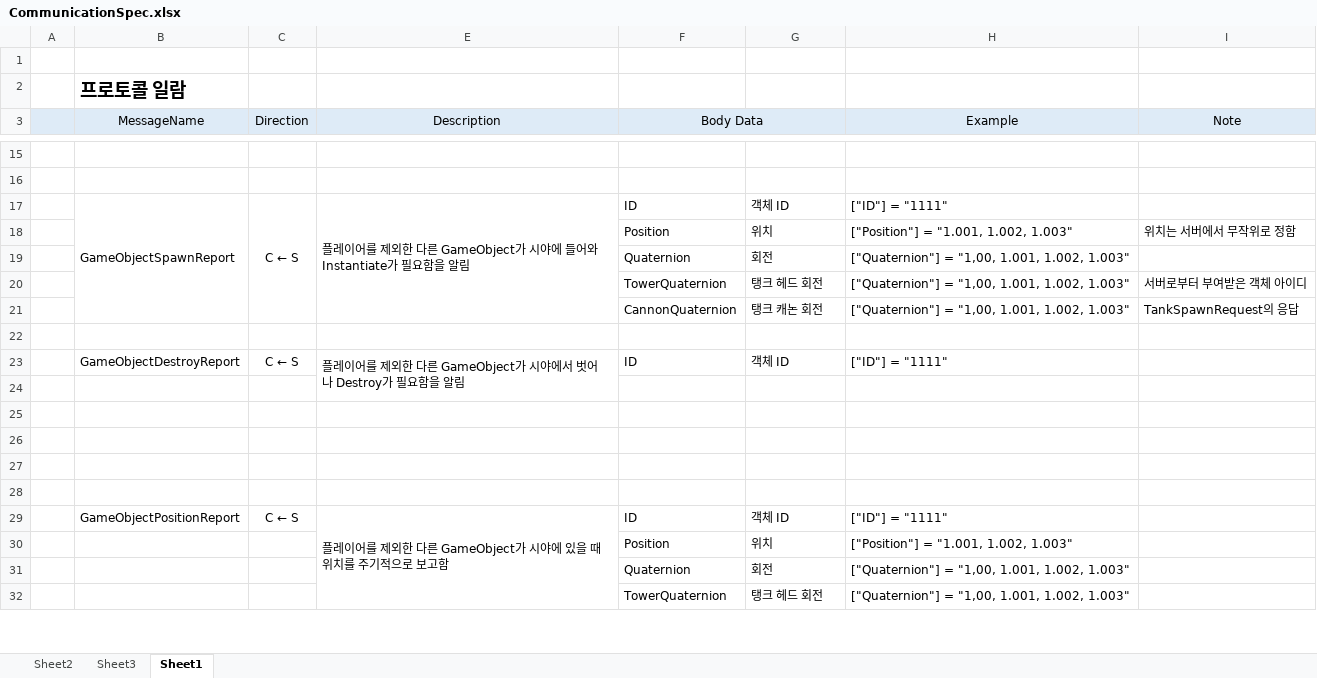
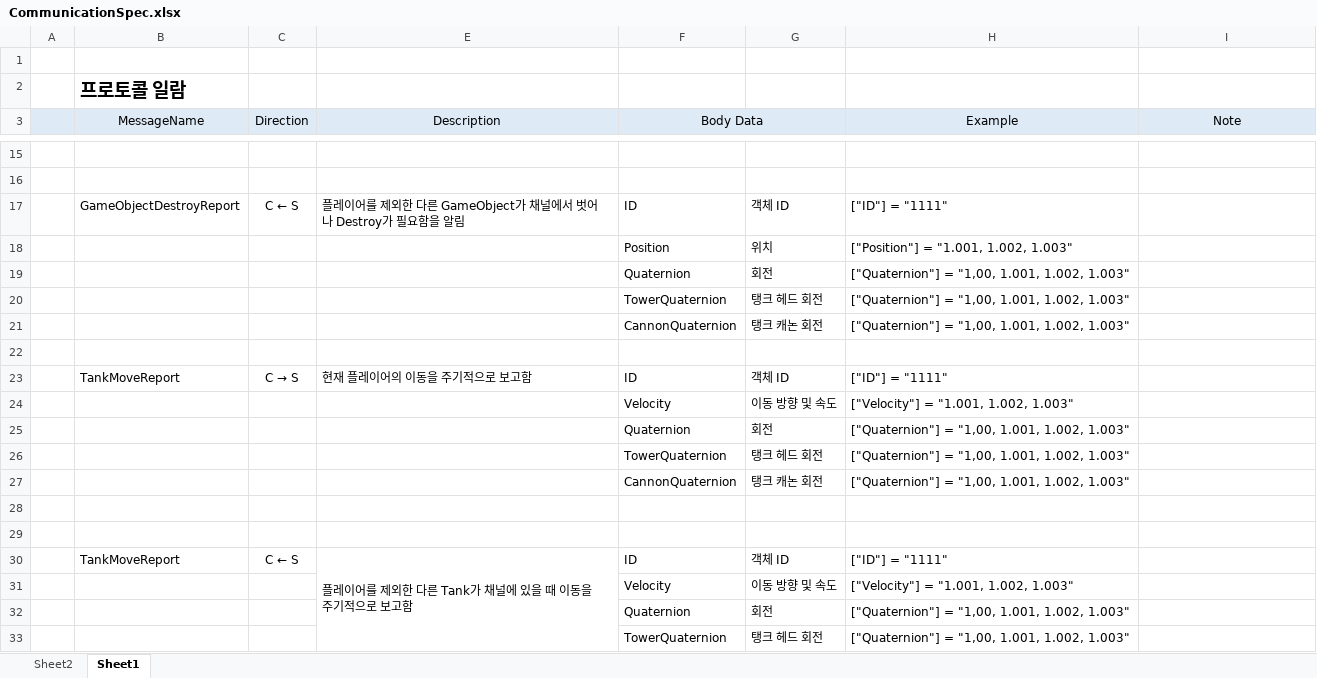
Before and after one commit to FGPRJS/UnityOnlineProject, an Excel workbook: CommunicationSpec.xlsx, sheet Sheet1, drawn as a sheet; only a part is shown, gaps mark what is left out; values as stored, in another font and other column widths than the file's, no borders; removed rows and columns are numbered as before the commit, all else as after; the diff names each change by its address in the sheet, - before the commit and + after, or states it on an @@ line.

```diff
--- a/CommunicationSpec.xlsx (sheet Sheet1)
+++ b/CommunicationSpec.xlsx (sheet Sheet1)
-sheet tab: Sheet3
-B17 (MessageName): GameObjectSpawnReport
+B17 (MessageName): GameObjectDestroyReport
-B17:B21 merged
-C17:C21 merged
-E17 (Description): …GameObject가 시야에 들어와 Instantiate가 필요…
+E17 (Description): …GameObject가 채널에서 벗어나 Destroy가 필요…
-E17:E21 merged
-I18 (Note): 위치는 서버에서 무작위로 정함
+I18 (Note): (empty)
-I20 (Note): 서버로부터 부여받은 객체 아이디
+I20 (Note): (empty)
-I21 (Note): TankSpawnRequest의 응답
+I21 (Note): (empty)
-B23 (MessageName): GameObjectDestroyReport
+B23 (MessageName): TankMoveReport
@@ C23 (Direction): C ← S → C → S @@
-E23 (Description): 플레이어를 제외한 다른 GameObject가 시야에서 벗어나 Destroy가 필요함을 알림
+E23 (Description): 현재 플레이어의 이동을 주기적으로 보고함
-E23:E24 merged
+row 24:  |  |  |  | Velocity | 이동 방향 및 속도 | ["Velocity"] = "1.001, 1.002, 1.003"
+row 25:  |  |  |  | Quaternion | 회전 | ["Quaternion"] = "1,00, 1.001, 1.002, 1.003"
+row 26:  |  |  |  | TowerQuaternion | 탱크 헤드 회전 | ["Quaternion"] = "1,00, 1.001, 1.002, 1.003"
+row 27:  |  |  |  | CannonQuaternion | 탱크 캐논 회전 | ["Quaternion"] = "1,00, 1.001, 1.002, 1.003"
-row 26: (empty)
-row 27: (empty)
-row 28: (empty)
-B30 (MessageName): GameObjectPositionReport
+B30 (MessageName): TankMoveReport
-E30 (Description): 플레이어를 제외한 다른 GameObject가 시야에 있을 때 위치를 주기적으로 보고함
+E30 (Description): 플레이어를 제외한 다른 Tank가 채널에 있을 때 이동을 주기적으로 보고함
-row 30:  |  |  |  | Position | 위치 | ["Position"] = "1.001, 1.002, 1.003"
+row 31:  |  |  |  | Velocity | 이동 방향 및 속도 | ["Velocity"] = "1.001, 1.002, 1.003"
```
Also changed, not shown: 9 other files.
